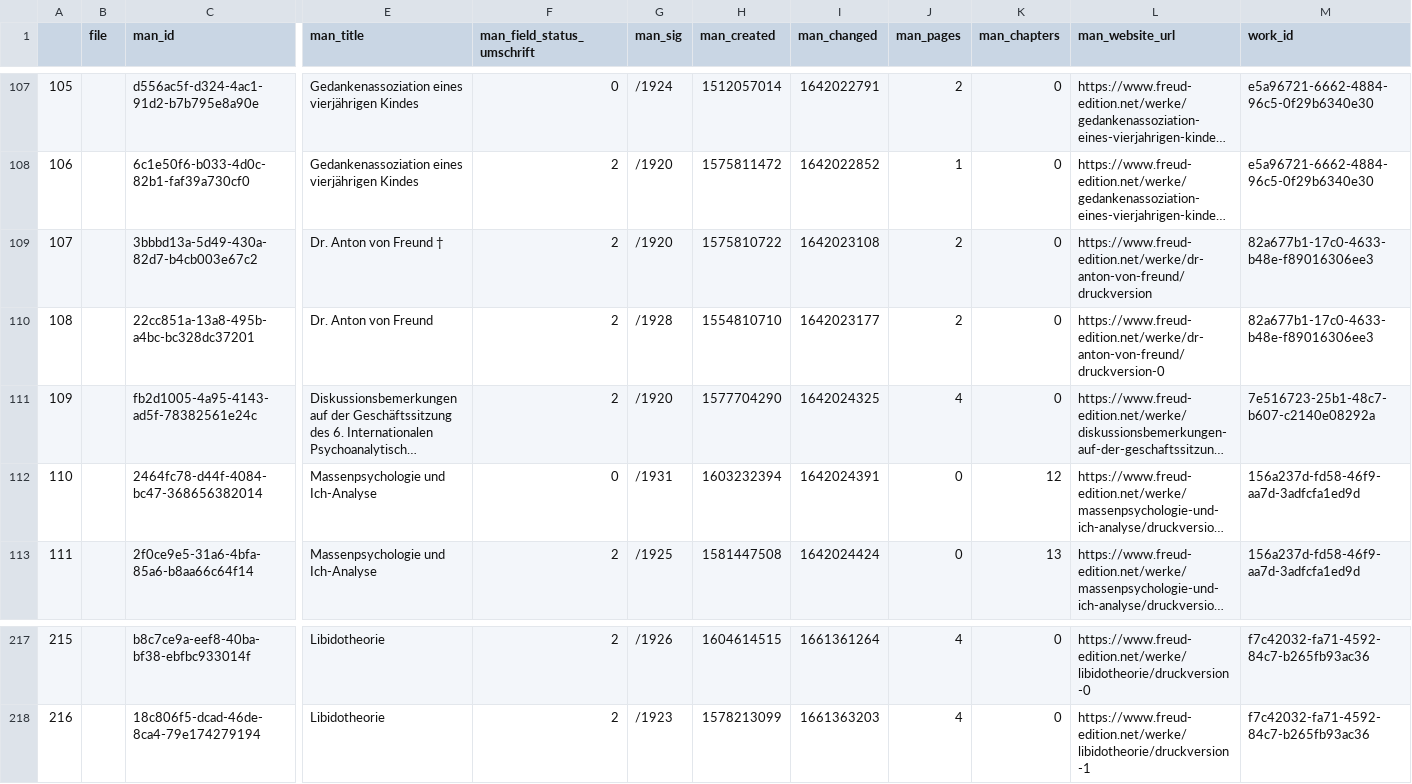
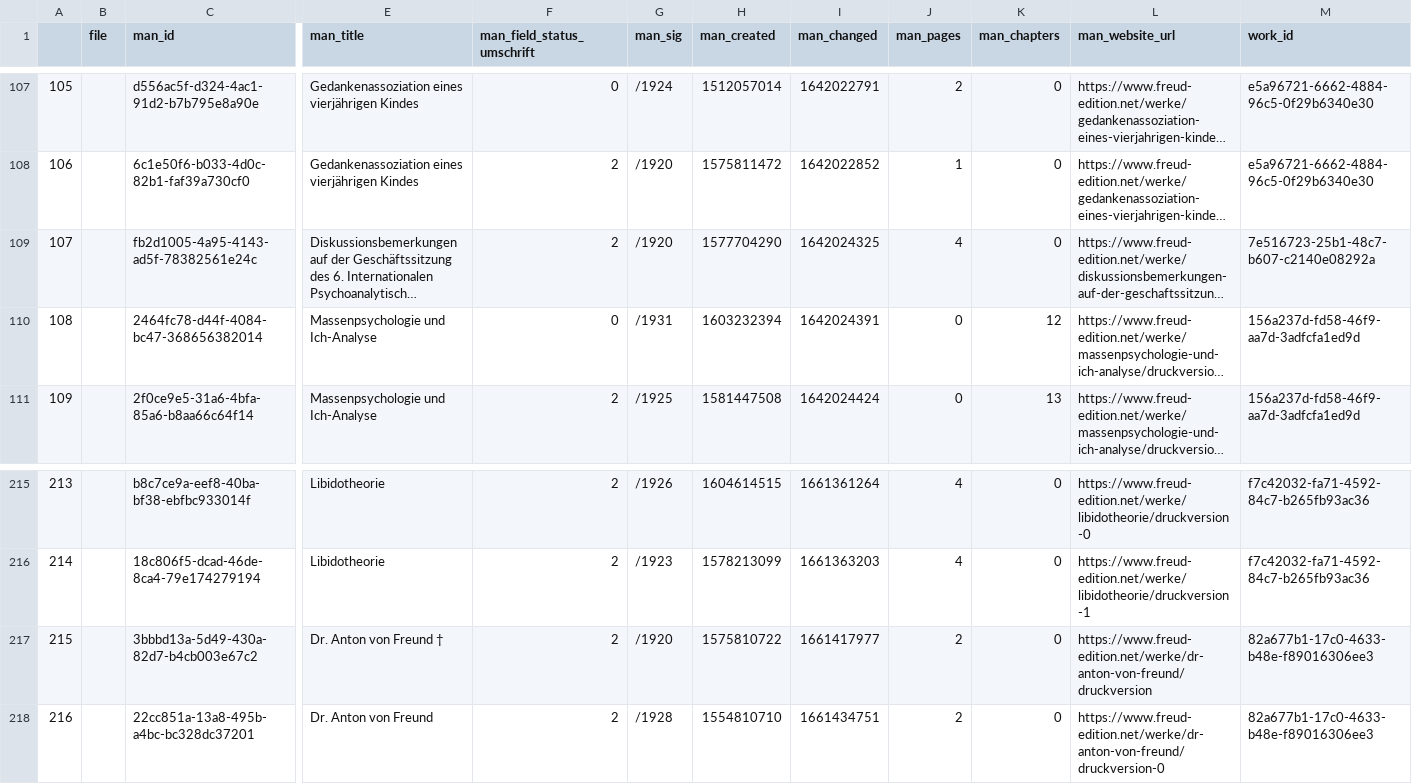
Before and after one commit to freud-digital/frd-reporting, a CSV file: html/data/manifestations.csv, drawn as a sheet; only a part is shown, gaps mark what is left out; long unchanged cells end in …; removed rows and columns are numbered as before the commit, all else as after; rows hold the shown columns only; the diff names each change by its address in the sheet, - before the commit and + after, or states it on an @@ line.

```diff
--- a/html/data/manifestations.csv
+++ b/html/data/manifestations.csv
-row 109: 107 |  | 3bbbd13a-5d49-430a-82d7-b4cb003e67c2 | Dr. Anton von Freund † | 2 | /1920 | 1575810722 | 1642023108 | 2 | 0 | https://www.freud-edition.net/werke/dr-anton-von-freund/druckversion | 82a677b1-17c0-4633-b48e-f89016306ee3
-row 110: 108 |  | 22cc851a-13a8-495b-a4bc-bc328dc37201 | Dr. Anton von Freund | 2 | /1928 | 1554810710 | 1642023177 | 2 | 0 | https://www.freud-edition.net/werke/dr-anton-von-freund/druckversion-0 | 82a677b1-17c0-4633-b48e-f89016306ee3
@@ column A renumbered between rows 109 and 216 @@
+row 217: 215 |  | 3bbbd13a-5d49-430a-82d7-b4cb003e67c2 | Dr. Anton von Freund † | 2 | /1920 | 1575810722 | 1661417977 | 2 | 0 | https://www.freud-edition.net/werke/dr-anton-von-freund/druckversion | 82a677b1-17c0-4633-b48e-f89016306ee3
+row 218: 216 |  | 22cc851a-13a8-495b-a4bc-bc328dc37201 | Dr. Anton von Freund | 2 | /1928 | 1554810710 | 1661434751 | 2 | 0 | https://www.freud-edition.net/werke/dr-anton-von-freund/druckversion-0 | 82a677b1-17c0-4633-b48e-f89016306ee3
```
Also changed, not shown: html/data/manifestations_all.csv, 5 other files.
